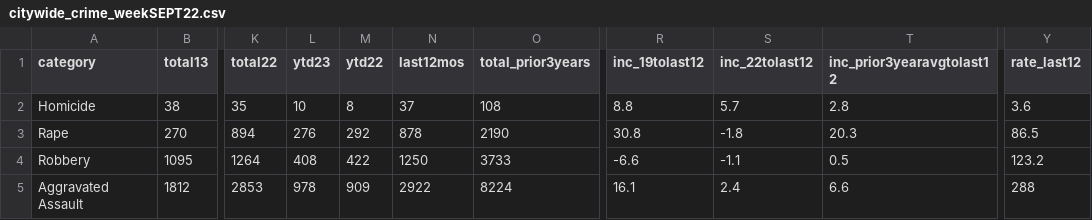
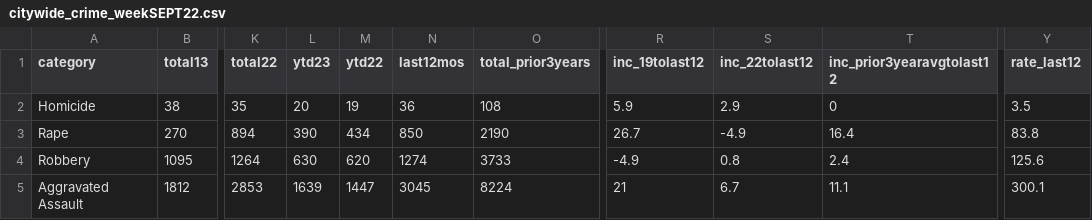
Before and after one commit to abcotvdata/safetytracker_sanjose, a CSV file: data/output/archive/citywide_crime_weekSEPT22.csv, drawn as a sheet; only a part is shown, gaps mark what is left out; the diff covers the shown part only; the diff names each change by its address in the sheet, - before the commit and + after, or states it on an @@ line.

Commit message:
New crime data collected

```diff
--- a/data/output/archive/citywide_crime_weekSEPT22.csv
+++ b/data/output/archive/citywide_crime_weekSEPT22.csv
-L2 (ytd23): 10
+L2 (ytd23): 20
-M2 (ytd22): 8
+M2 (ytd22): 19
-N2 (last12mos): 37
+N2 (last12mos): 36
-R2 (inc_19tolast12): 8.8
+R2 (inc_19tolast12): 5.9
-S2 (inc_22tolast12): 5.7
+S2 (inc_22tolast12): 2.9
-T2 (inc_prior3yearavgtolast12): 2.8
+T2 (inc_prior3yearavgtolast12): 0
-Y2 (rate_last12): 3.6
+Y2 (rate_last12): 3.5
-L3 (ytd23): 276
+L3 (ytd23): 390
-M3 (ytd22): 292
+M3 (ytd22): 434
-N3 (last12mos): 878
+N3 (last12mos): 850
-R3 (inc_19tolast12): 30.8
+R3 (inc_19tolast12): 26.7
-S3 (inc_22tolast12): -1.8
+S3 (inc_22tolast12): -4.9
-T3 (inc_prior3yearavgtolast12): 20.3
+T3 (inc_prior3yearavgtolast12): 16.4
-Y3 (rate_last12): 86.5
+Y3 (rate_last12): 83.8
-L4 (ytd23): 408
+L4 (ytd23): 630
-M4 (ytd22): 422
+M4 (ytd22): 620
-N4 (last12mos): 1250
+N4 (last12mos): 1274
-R4 (inc_19tolast12): -6.6
+R4 (inc_19tolast12): -4.9
-S4 (inc_22tolast12): -1.1
+S4 (inc_22tolast12): 0.8
-T4 (inc_prior3yearavgtolast12): 0.5
+T4 (inc_prior3yearavgtolast12): 2.4
-Y4 (rate_last12): 123.2
+Y4 (rate_last12): 125.6
-L5 (ytd23): 978
+L5 (ytd23): 1639
-M5 (ytd22): 909
+M5 (ytd22): 1447
-N5 (last12mos): 2922
+N5 (last12mos): 3045
-R5 (inc_19tolast12): 16.1
+R5 (inc_19tolast12): 21
-S5 (inc_22tolast12): 2.4
+S5 (inc_22tolast12): 6.7
-T5 (inc_prior3yearavgtolast12): 6.6
+T5 (inc_prior3yearavgtolast12): 11.1
-Y5 (rate_last12): 288
+Y5 (rate_last12): 300.1
```
Also changed, not shown: 21 edited cells elsewhere in this file, data/output/citywide_crime.csv, data/output/sj_crime.csv, 19 other files.
